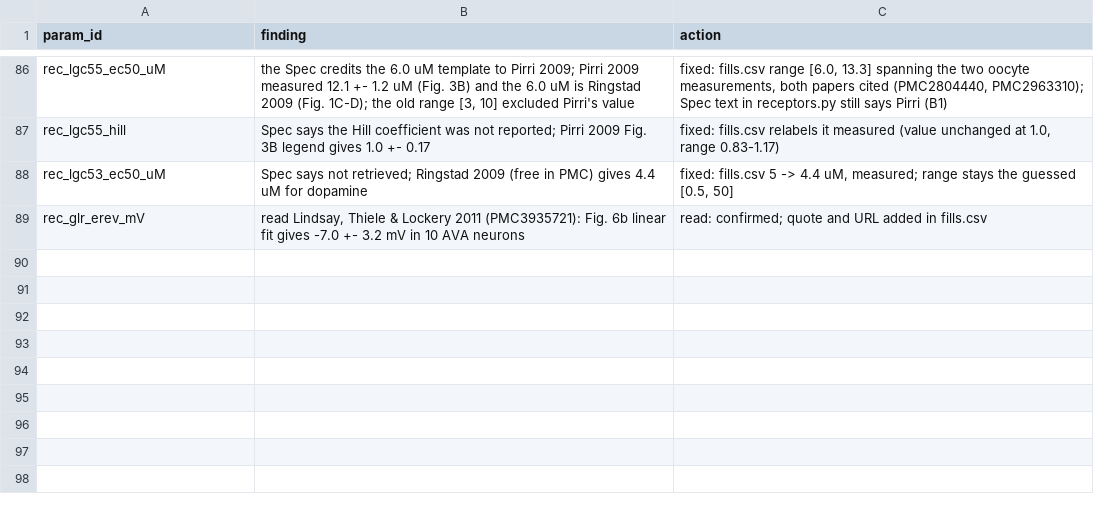
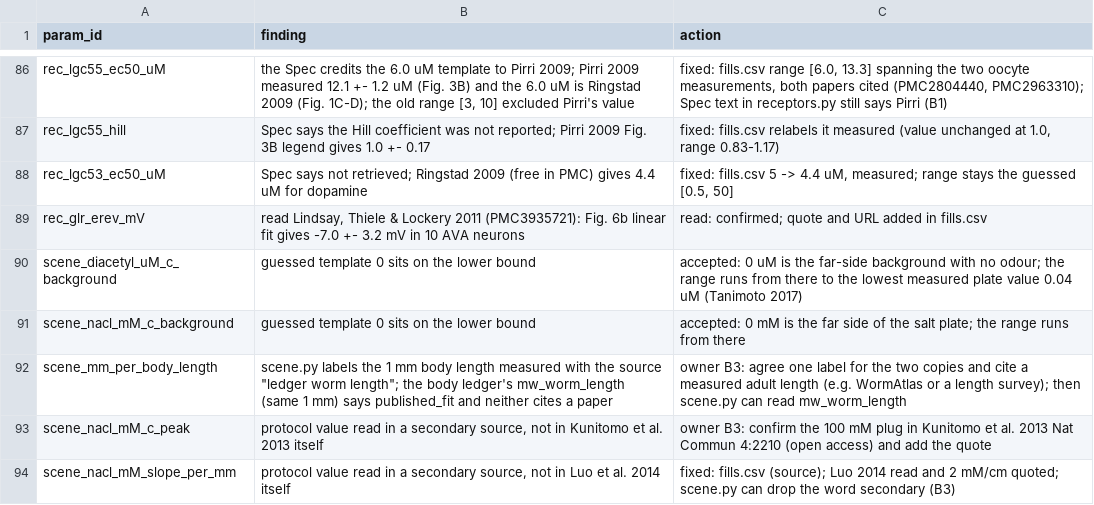
Before and after one commit to bengreff/fly-emulation, a CSV file: data/worm/catalog/audit_notes.csv, drawn as a sheet; only a part is shown, gaps mark what is left out; the diff names each change by its address in the sheet, - before the commit and + after, or states it on an @@ line.

```diff
--- a/data/worm/catalog/audit_notes.csv
+++ b/data/worm/catalog/audit_notes.csv
+row 90: scene_diacetyl_uM_c_background | guessed template 0 sits on the lower bound | accepted: 0 uM is the far-side background with no odour; the range runs from there to the lowest measured plate value 0.04 uM (Tanimoto 2017)
+row 91: scene_nacl_mM_c_background | guessed template 0 sits on the lower bound | accepted: 0 mM is the far side of the salt plate; the range runs from there
+row 92: scene_mm_per_body_length | scene.py labels the 1 mm body length measured with the source "ledger worm length"; the body ledger's mw_worm_length (same 1 mm) says published_fit and neither cites a paper | owner B3: agree one label for the two copies and cite a measured adult length (e.g. WormAtlas or a length survey); then scene.py can read mw_worm_length
+row 93: scene_nacl_mM_c_peak | protocol value read in a secondary source, not in Kunitomo et al. 2013 itself | owner B3: confirm the 100 mM plug in Kunitomo et al. 2013 Nat Commun 4:2210 (open access) and add the quote
+row 94: scene_nacl_mM_slope_per_mm | protocol value read in a secondary source, not in Luo et al. 2014 itself | fixed: fills.csv (source); Luo 2014 read and 2 mM/cm quoted; scene.py can drop the word secondary (B3)
```
Also changed, not shown: data/worm/catalog/fills.csv, data/worm/catalog/link_check.csv, 11 other files.
